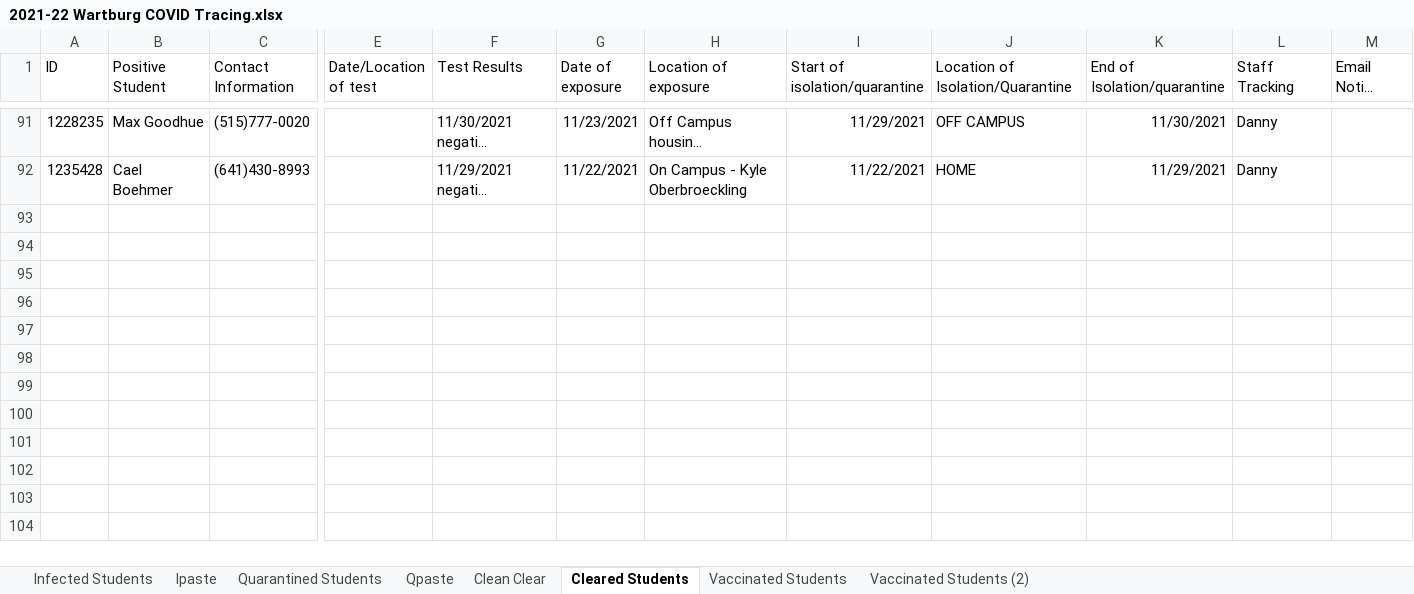
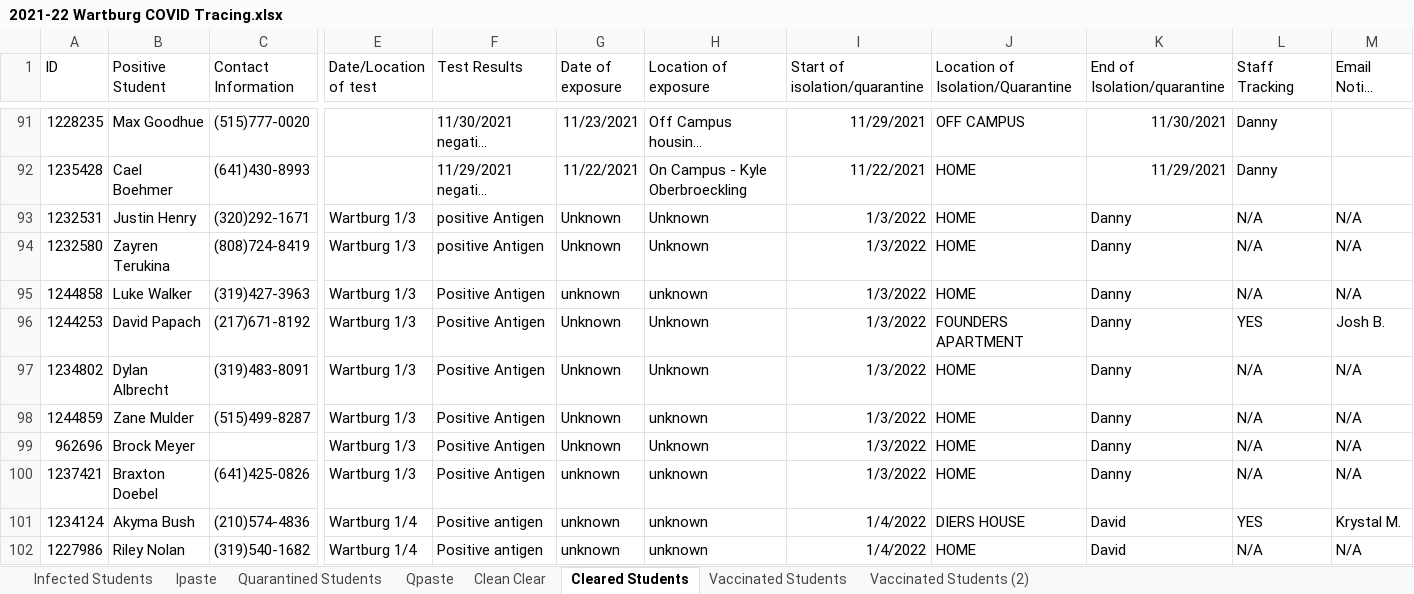
Before and after one commit to mbirgen/COVID19, an Excel workbook: 2021-22 Wartburg COVID Tracing.xlsx, sheet Cleared Students, drawn as a sheet; only a part is shown, gaps mark what is left out; long unchanged cells end in …; values as stored, in another font and other column widths than the file's, no borders; 1 other sheet too large or unreadable and not compared; rows hold the shown columns only; the diff covers the shown part only; the diff names each change by its address in the sheet, - before the commit and + after, or states it on an @@ line.

```diff
--- a/2021-22 Wartburg COVID Tracing.xlsx (sheet Cleared Students)
+++ b/2021-22 Wartburg COVID Tracing.xlsx (sheet Cleared Students)
+row 93: 1232531 | Justin Henry | (320)292-1671 | Wartburg 1/3 | positive Antigen | Unknown | Unknown | 1/3/2022 | HOME | Danny | N/A | N/A
+row 94: 1232580 | Zayren Terukina | (808)724-8419 | Wartburg 1/3 | positive Antigen | Unknown | Unknown | 1/3/2022 | HOME | Danny | N/A | N/A
+row 95: 1244858 | Luke Walker | (319)427-3963 | Wartburg 1/3 | Positive Antigen | unknown | unknown | 1/3/2022 | HOME | Danny | N/A | N/A
+row 96: 1244253 | David Papach | (217)671-8192 | Wartburg 1/3 | Positive Antigen | Unknown | Unknown | 1/3/2022 | FOUNDERS APARTMENT | Danny | YES | Josh B.
+row 97: 1234802 | Dylan Albrecht | (319)483-8091 | Wartburg 1/3 | Positive Antigen | Unknown | Unknown | 1/3/2022 | HOME | Danny | N/A | N/A
+row 98: 1244859 | Zane Mulder | (515)499-8287 | Wartburg 1/3 | Positive Antigen | Unknown | unknown | 1/3/2022 | HOME | Danny | N/A | N/A
+row 99: 962696 | Brock Meyer |  | Wartburg 1/3 | Positive Antigen | Unknown | Unknown | 1/3/2022 | HOME | Danny | N/A | N/A
+row 100: 1237421 | Braxton Doebel | (641)425-0826 | Wartburg 1/3 | Positive Antigen | unknown | unknown | 1/3/2022 | HOME | Danny | N/A | N/A
+row 101: 1234124 | Akyma Bush | (210)574-4836 | Wartburg 1/4 | Positive antigen | unknown | unknown | 1/4/2022 | DIERS HOUSE | David | YES | Krystal M.
+row 102: 1227986 | Riley Nolan | (319)540-1682 | Wartburg 1/4 | Positive antigen | unknown | unknown | 1/4/2022 | HOME | David | N/A | N/A
```
Also changed, not shown: 15 added rows elsewhere in this sheet, sheet Ipaste, sheet Infected Students, sheet Quarantined Students, sheet Vaccinated Students (2), sheet Vaccinated Students, formulas that keep their value, covid19.xlsx, 27 other files.
